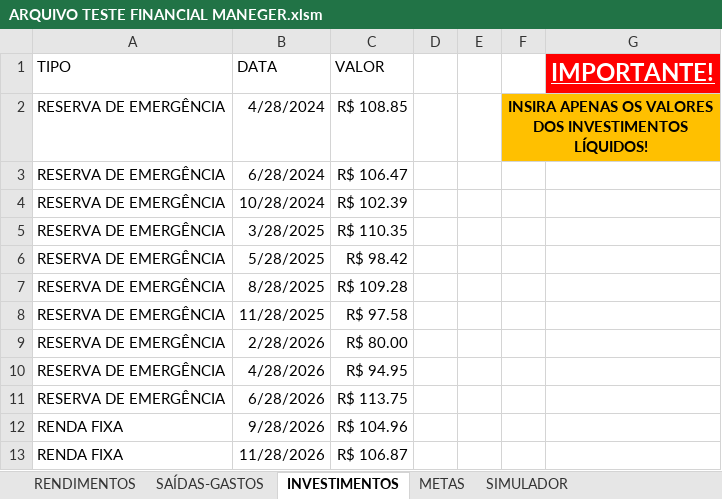
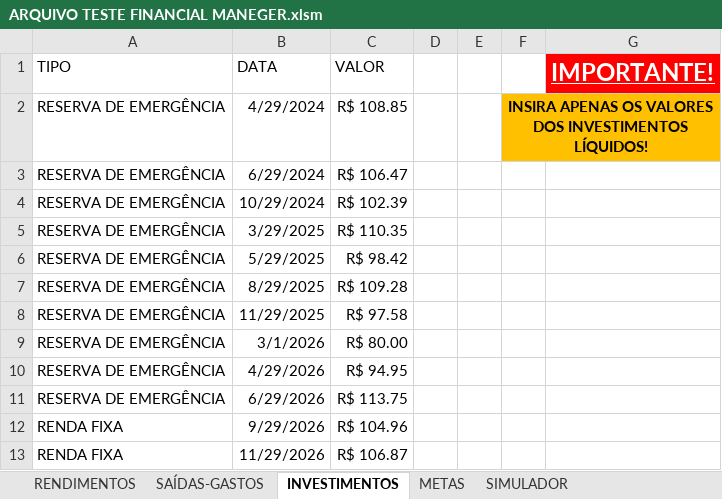
Before and after one commit to mairacarolinasaraiva-netizen/PERSONAL-FINANCIAL-MANAGER, an Excel workbook: ARQUIVO TESTE FINANCIAL MANEGER.xlsm, sheet INVESTIMENTOS, drawn as a sheet; values as stored, in another font and other column widths than the file's, no borders; table styles not drawn; the diff names each change by its address in the sheet, - before the commit and + after, or states it on an @@ line.

```diff
--- a/ARQUIVO TESTE FINANCIAL MANEGER.xlsm (sheet INVESTIMENTOS)
+++ b/ARQUIVO TESTE FINANCIAL MANEGER.xlsm (sheet INVESTIMENTOS)
-B2 (DATA): 4/28/2024
+B2 (DATA): 4/29/2024
-B3 (DATA): 6/28/2024
+B3 (DATA): 6/29/2024
-B4 (DATA): 10/28/2024
+B4 (DATA): 10/29/2024
-B5 (DATA): 3/28/2025
+B5 (DATA): 3/29/2025
-B6 (DATA): 5/28/2025
+B6 (DATA): 5/29/2025
-B7 (DATA): 8/28/2025
+B7 (DATA): 8/29/2025
-B8 (DATA): 11/28/2025
+B8 (DATA): 11/29/2025
-B9 (DATA): 2/28/2026
+B9 (DATA): 3/1/2026
-B10 (DATA): 4/28/2026
+B10 (DATA): 4/29/2026
-B11 (DATA): 6/28/2026
+B11 (DATA): 6/29/2026
-B12 (DATA): 9/28/2026
+B12 (DATA): 9/29/2026
-B13 (DATA): 11/28/2026
+B13 (DATA): 11/29/2026
```
Also changed, not shown: sheet SIMULADOR, sheet SAÍDAS-GASTOS, sheet RENDIMENTOS, charts or pictures.
